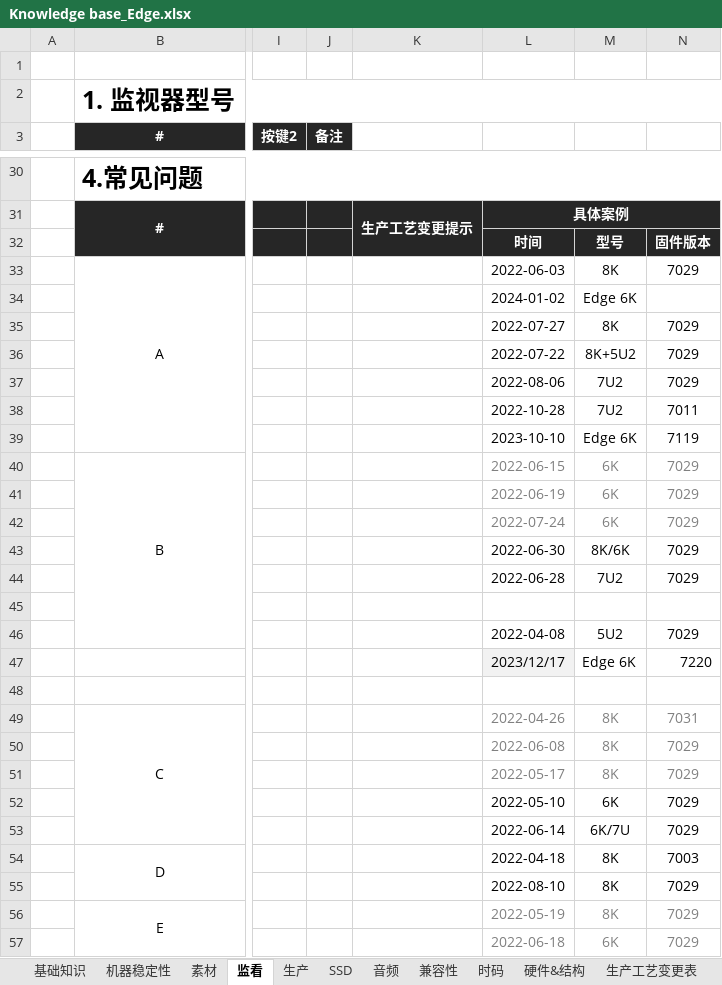
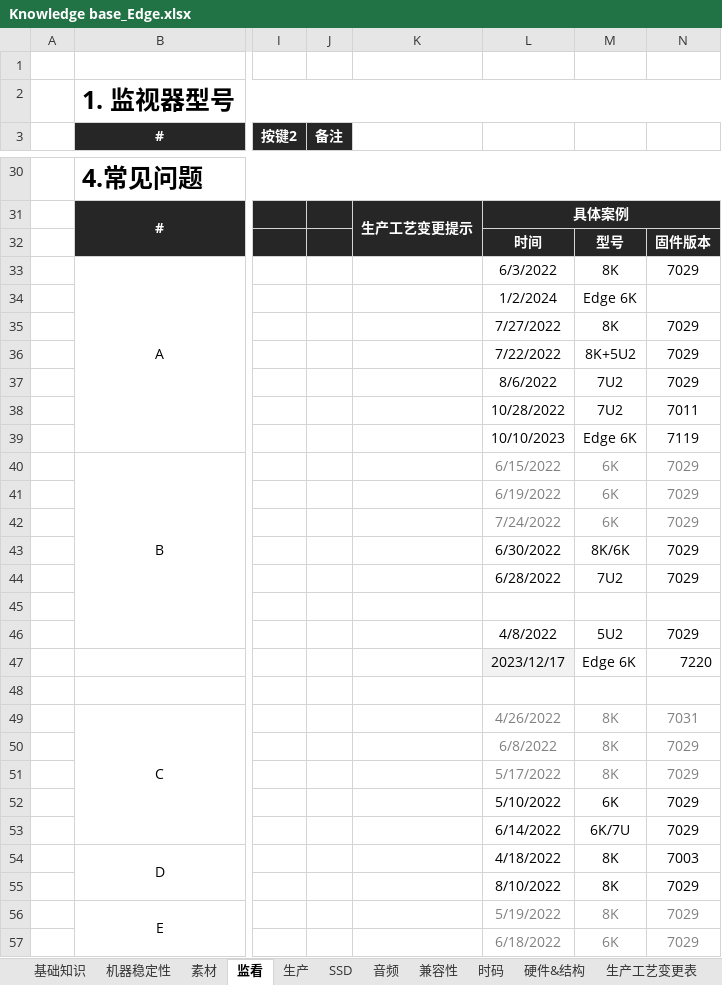
Before and after one commit to CubeEdge/Longhorn, an Excel workbook: input docs/Knowledge base_Edge.xlsx, sheet 监看, drawn as a sheet; only a part is shown, gaps mark what is left out; values as stored, in another font and other column widths than the file's, no borders; the diff covers the shown part only; the diff names each change by its address in the sheet, - before the commit and + after, or states it on an @@ line.

```diff
--- a/input docs/Knowledge base_Edge.xlsx (sheet 监看)
+++ b/input docs/Knowledge base_Edge.xlsx (sheet 监看)
-L33: 2022-06-03
+L33: 6/3/2022
-L34: 2024-01-02
+L34: 1/2/2024
-L35: 2022-07-27
+L35: 7/27/2022
-L36: 2022-07-22
+L36: 7/22/2022
-L37: 2022-08-06
+L37: 8/6/2022
-L38: 2022-10-28
+L38: 10/28/2022
-L39: 2023-10-10
+L39: 10/10/2023
-L40: 2022-06-15
+L40: 6/15/2022
-L41: 2022-06-19
+L41: 6/19/2022
-L42: 2022-07-24
+L42: 7/24/2022
-L43: 2022-06-30
+L43: 6/30/2022
-L44: 2022-06-28
+L44: 6/28/2022
-L46: 2022-04-08
+L46: 4/8/2022
-L49: 2022-04-26
+L49: 4/26/2022
-L50: 2022-06-08
+L50: 6/8/2022
-L51: 2022-05-17
+L51: 5/17/2022
-L52: 2022-05-10
+L52: 5/10/2022
-L53: 2022-06-14
+L53: 6/14/2022
-L54: 2022-04-18
+L54: 4/18/2022
-L55: 2022-08-10
+L55: 8/10/2022
-L56: 2022-05-19
+L56: 5/19/2022
-L57: 2022-06-18
+L57: 6/18/2022
```
Also changed, not shown: 13 edited cells elsewhere in this sheet, sheet 生产工艺变更表, sheet 生产, sheet 素材, sheet 音频, sheet 兼容性, sheet SSD, charts or pictures, 3 other files.
